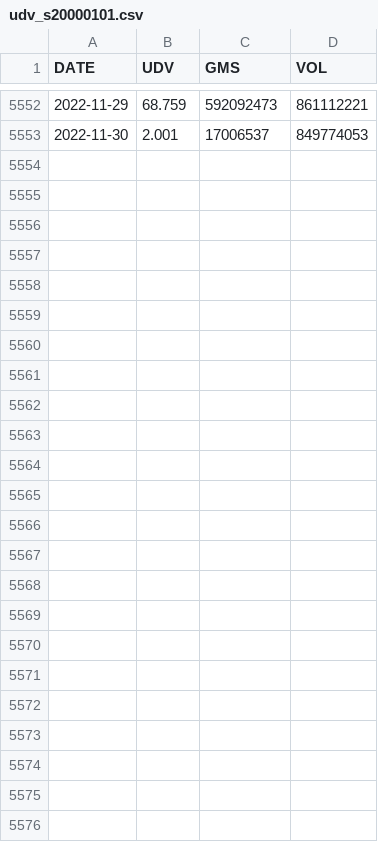
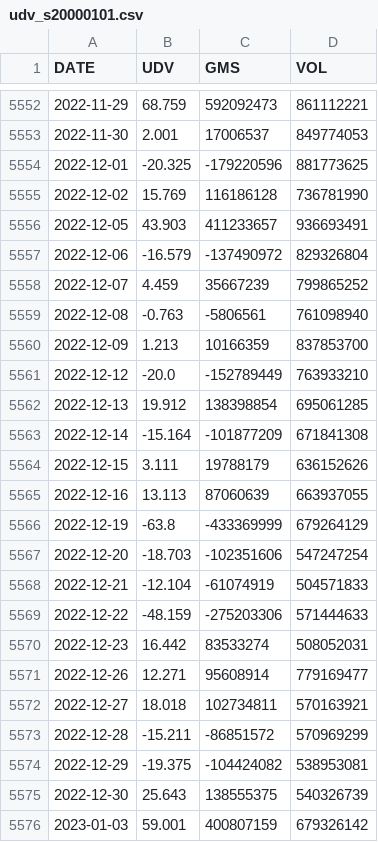
Before and after one commit to chrish216d/rtrade, a CSV file: data/udv_s20000101.csv, drawn as a sheet; only a part is shown, gaps mark what is left out.

```diff
--- a/data/udv_s20000101.csv
+++ b/data/udv_s20000101.csv
@@ -5553 +5553,24 @@ DATE,UDV,GMS,VOL
 2022-11-30,2.001,17006537,849774053
+2022-12-01,-20.325,-179220596,881773625
+2022-12-02,15.769,116186128,736781990
+2022-12-05,43.903,411233657,936693491
+2022-12-06,-16.579,-137490972,829326804
+2022-12-07,4.459,35667239,799865252
+2022-12-08,-0.763,-5806561,761098940
+2022-12-09,1.213,10166359,837853700
+2022-12-12,-20.0,-152789449,763933210
+2022-12-13,19.912,138398854,695061285
+2022-12-14,-15.164,-101877209,671841308
+2022-12-15,3.111,19788179,636152626
+2022-12-16,13.113,87060639,663937055
+2022-12-19,-63.8,-433369999,679264129
+2022-12-20,-18.703,-102351606,547247254
+2022-12-21,-12.104,-61074919,504571833
+2022-12-22,-48.159,-275203306,571444633
+2022-12-23,16.442,83533274,508052031
+2022-12-26,12.271,95608914,779169477
+2022-12-27,18.018,102734811,570163921
+2022-12-28,-15.211,-86851572,570969299
+2022-12-29,-19.375,-104424082,538953081
+2022-12-30,25.643,138555375,540326739
+2023-01-03,59.001,400807159,679326142
```
Also changed, not shown: 26 other files.
